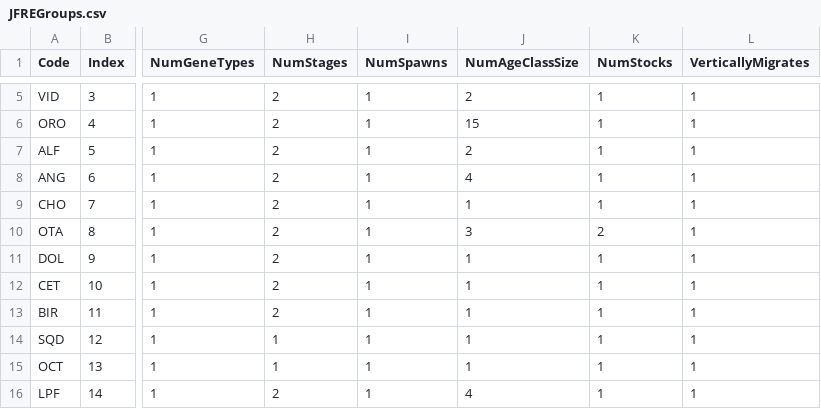
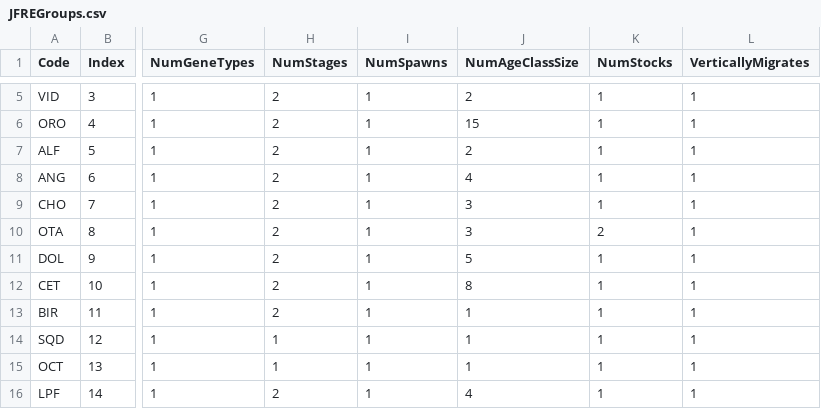
Before and after one commit to jporobicg/Atlantis_JFRE_Model, a CSV file: JFREGroups.csv, drawn as a sheet; only a part is shown, gaps mark what is left out; the diff names each change by its address in the sheet, - before the commit and + after, or states it on an @@ line.

```diff
--- a/JFREGroups.csv
+++ b/JFREGroups.csv
-J9 (NumAgeClassSize): 1
+J9 (NumAgeClassSize): 3
-J11 (NumAgeClassSize): 1
+J11 (NumAgeClassSize): 5
-J12 (NumAgeClassSize): 1
+J12 (NumAgeClassSize): 8
```
Also changed, not shown: 3 other files.
